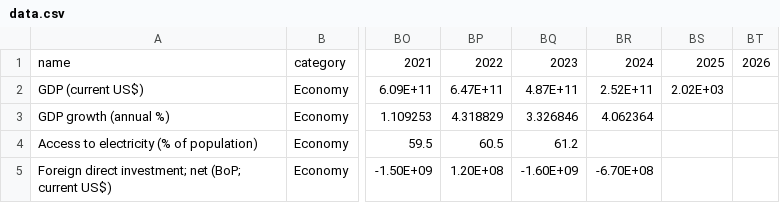
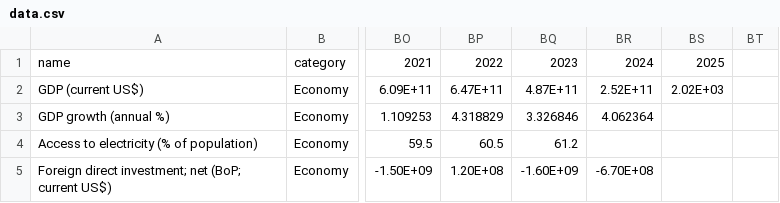
Before and after one commit to Prestonconsults/prestonconsults.github.io, a CSV file: data-explorer/data.csv, drawn as a sheet; only a part is shown, gaps mark what is left out; the diff names each change by its address in the sheet, - before the commit and + after, or states it on an @@ line.

Commit message:
Update data.csv

```diff
--- a/data-explorer/data.csv
+++ b/data-explorer/data.csv
-BT1: 2026
+BT1: (empty)
```
